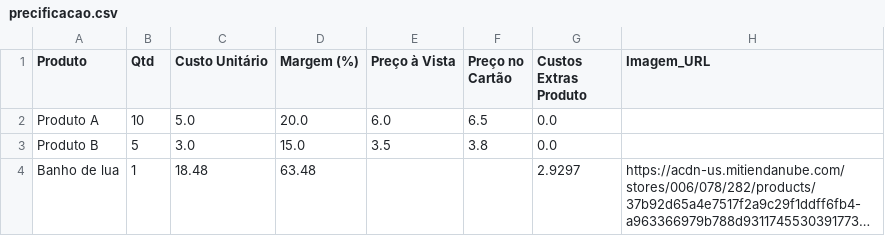
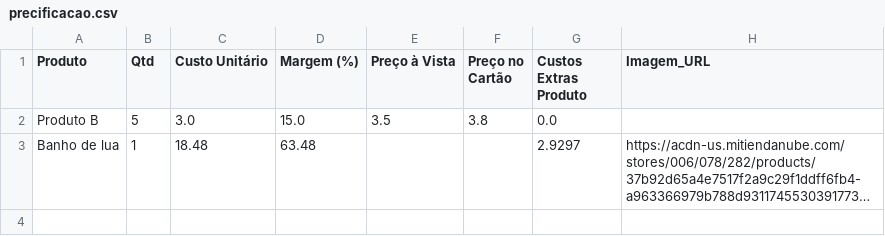
Before and after one commit to ribeiromendes5014-design/Precificar, a CSV file: precificacao.csv, drawn as a sheet; long unchanged cells end in …; the diff names each change by its address in the sheet, - before the commit and + after, or states it on an @@ line.

Commit message:
♻️ Alteração automática na precificação

```diff
--- a/precificacao.csv
+++ b/precificacao.csv
-row 2: Produto A | 10 | 5.0 | 20.0 | 6.0 | 6.5 | 0.0
```
